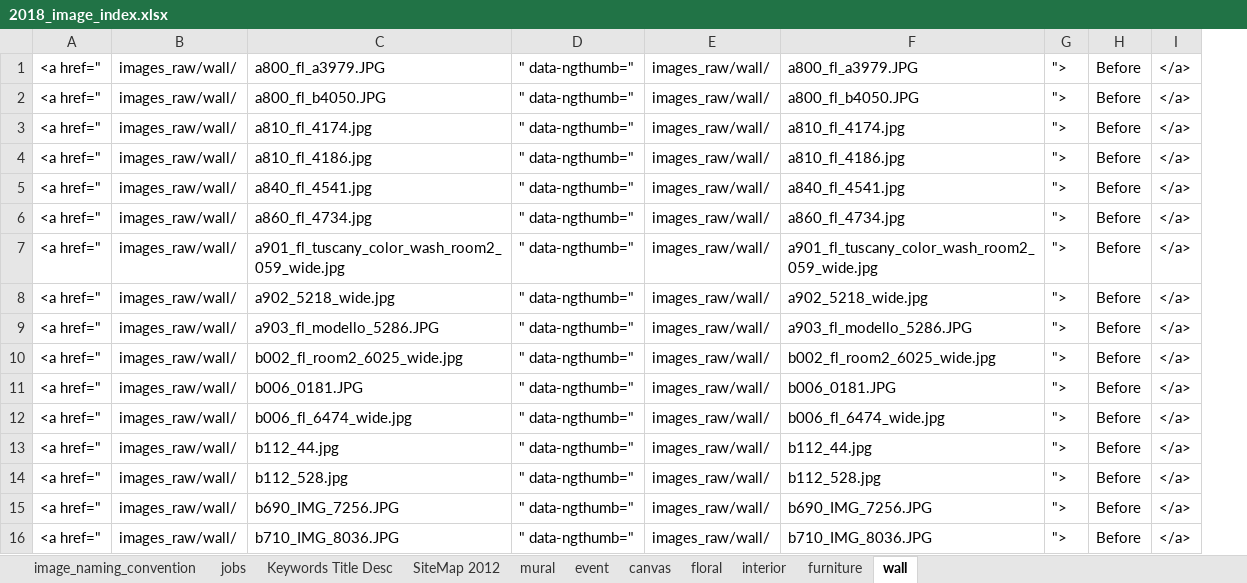
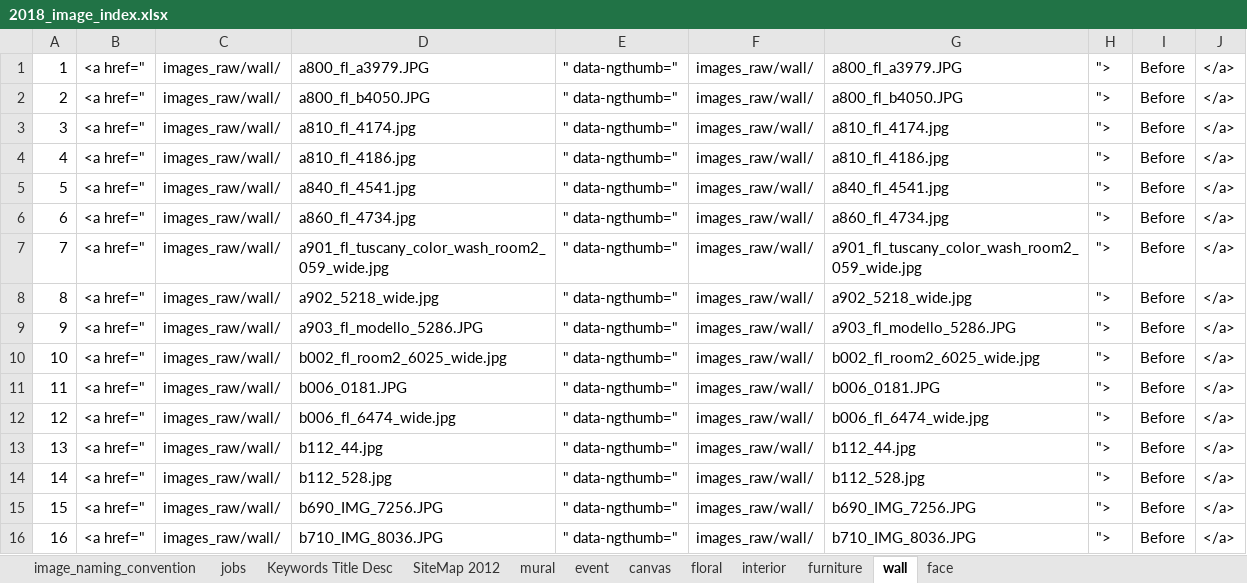
Before and after one commit to paulbradstein/FS, an Excel workbook: 2018_image_index.xlsx, sheet wall, drawn as a sheet; values as stored, in another font and other column widths than the file's, no borders; the diff names each change by its address in the sheet, - before the commit and + after, or states it on an @@ line.

```diff
--- a/2018_image_index.xlsx (sheet wall)
+++ b/2018_image_index.xlsx (sheet wall)
+sheet tab: face
+column A, rows 1-16: 1 | 2 | 3 | 4 | 5 | 6 | 7 | 8 | 9 | 10 | 11 | 12 | 13 | 14 | 15 | 16
```
Also changed, not shown: 32 other files.
